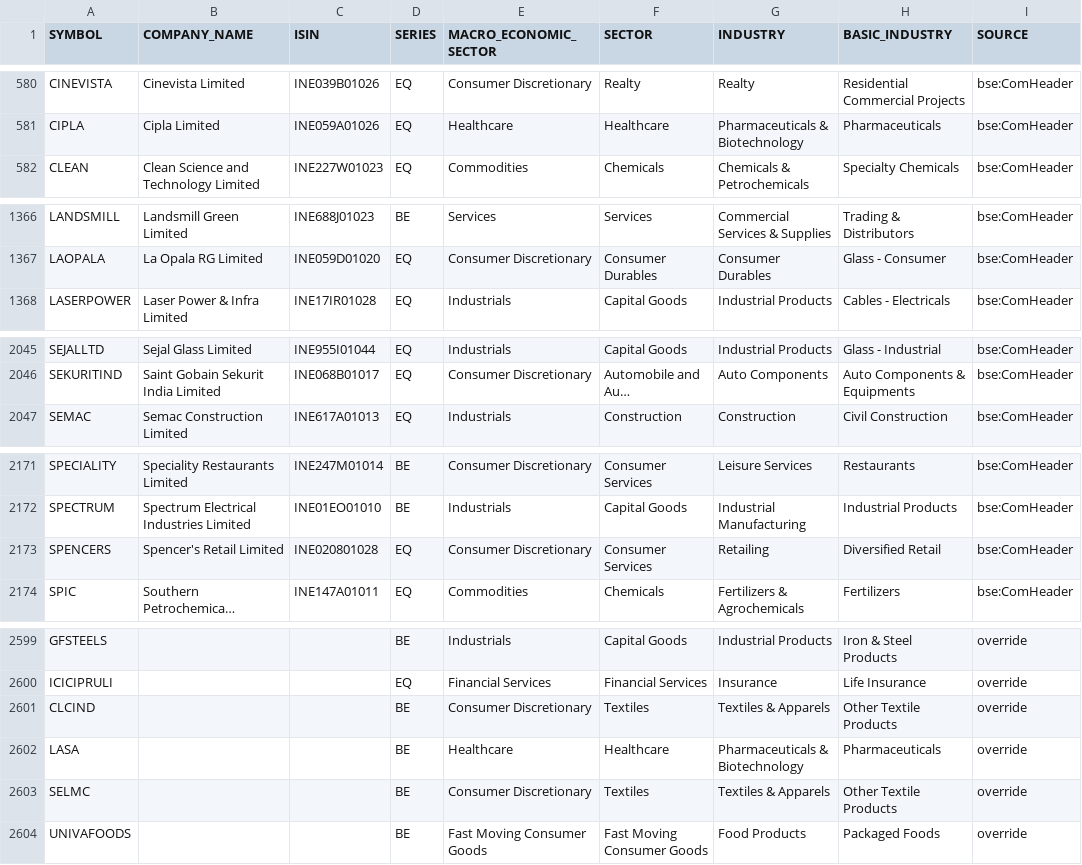
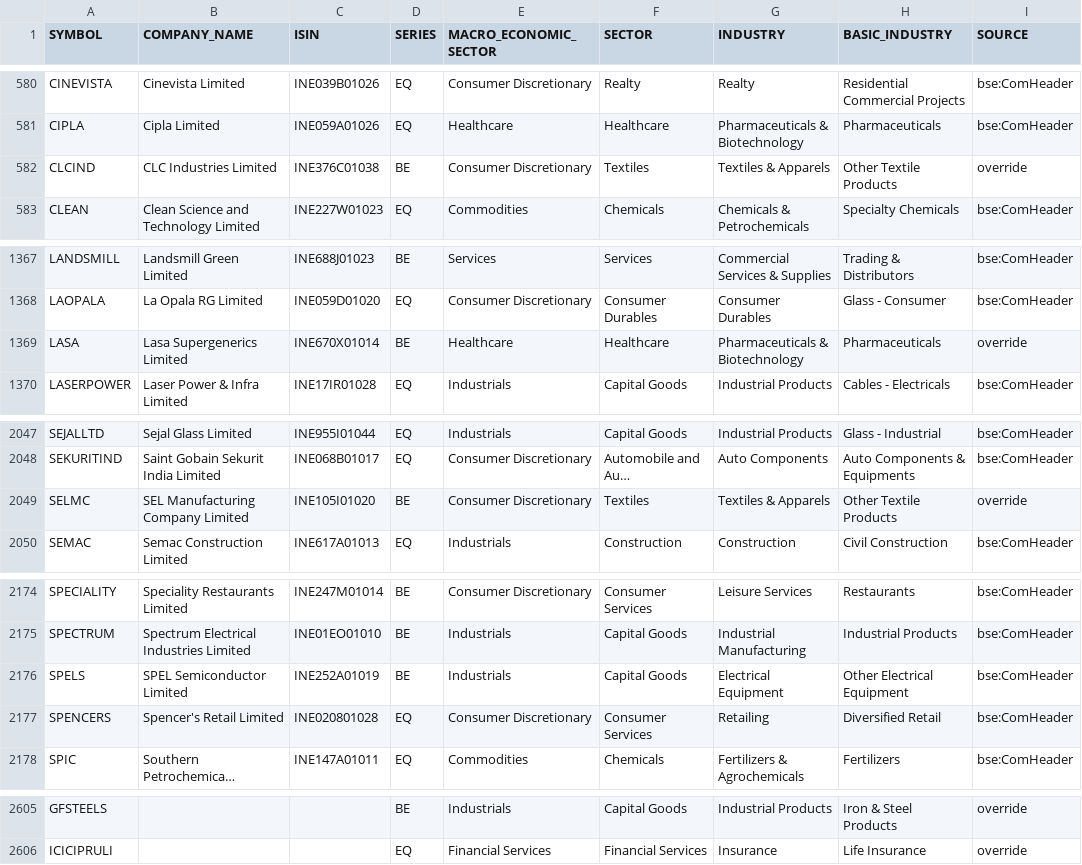
Before and after one commit to VarunNeel/alphatrace, a CSV file: fundamentals/nse_classification.csv, drawn as a sheet; only a part is shown, gaps mark what is left out; long unchanged cells end in …; removed rows and columns are numbered as before the commit, all else as after; the diff covers the shown part only; the diff names each change by its address in the sheet, - before the commit and + after, or states it on an @@ line.

```diff
--- a/fundamentals/nse_classification.csv
+++ b/fundamentals/nse_classification.csv
+row 582: CLCIND | CLC Industries Limited | INE376C01038 | BE | Consumer Discretionary | Textiles | Textiles & Apparels | Other Textile Products | override
+row 1369: LASA | Lasa Supergenerics Limited | INE670X01014 | BE | Healthcare | Healthcare | Pharmaceuticals & Biotechnology | Pharmaceuticals | override
+row 2049: SELMC | SEL Manufacturing Company Limited | INE105I01020 | BE | Consumer Discretionary | Textiles | Textiles & Apparels | Other Textile Products | override
+row 2176: SPELS | SPEL Semiconductor Limited | INE252A01019 | BE | Industrials | Capital Goods | Electrical Equipment | Other Electrical Equipment | bse:ComHeader
-row 2601: CLCIND |  |  | BE | Consumer Discretionary | Textiles | Textiles & Apparels | Other Textile Products | override
-row 2602: LASA |  |  | BE | Healthcare | Healthcare | Pharmaceuticals & Biotechnology | Pharmaceuticals | override
-row 2603: SELMC |  |  | BE | Consumer Discretionary | Textiles | Textiles & Apparels | Other Textile Products | override
-row 2604: UNIVAFOODS |  |  | BE | Fast Moving Consumer Goods | Fast Moving Consumer Goods | Food Products | Packaged Foods | override
```
Also changed, not shown: 2 added rows elsewhere in this file, fundamentals/STOCKS_FLOAT.csv, fundamentals/non_stocks.csv, 5 other files.
